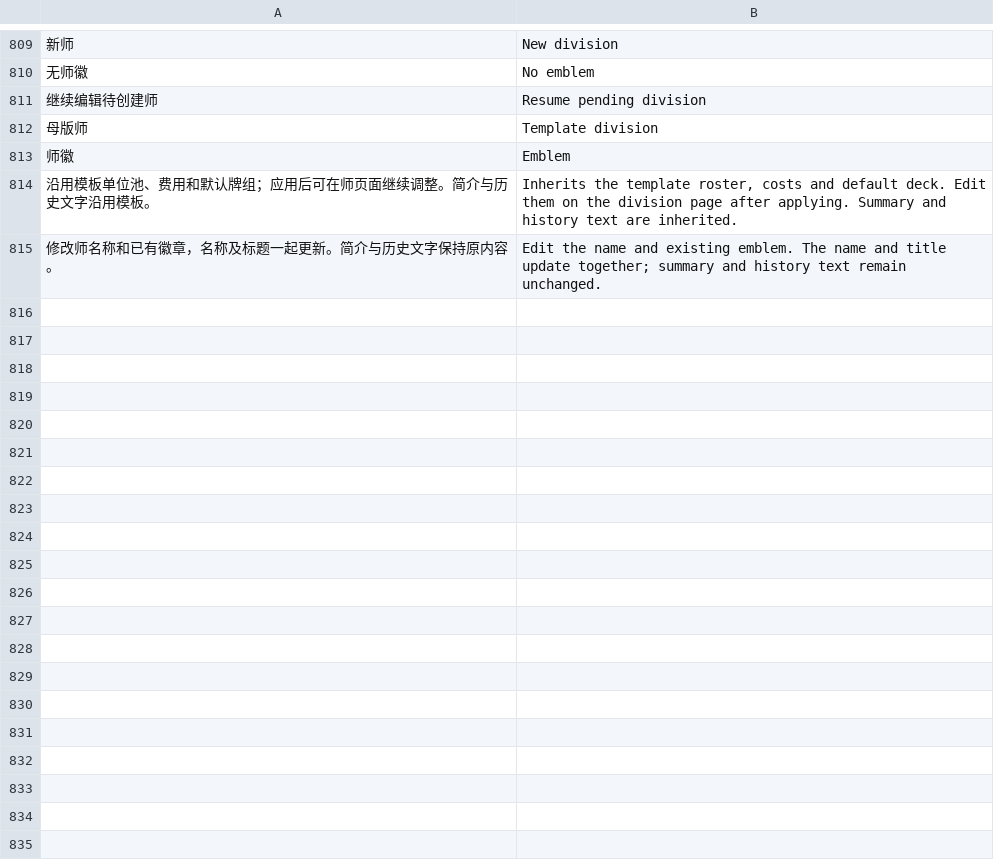
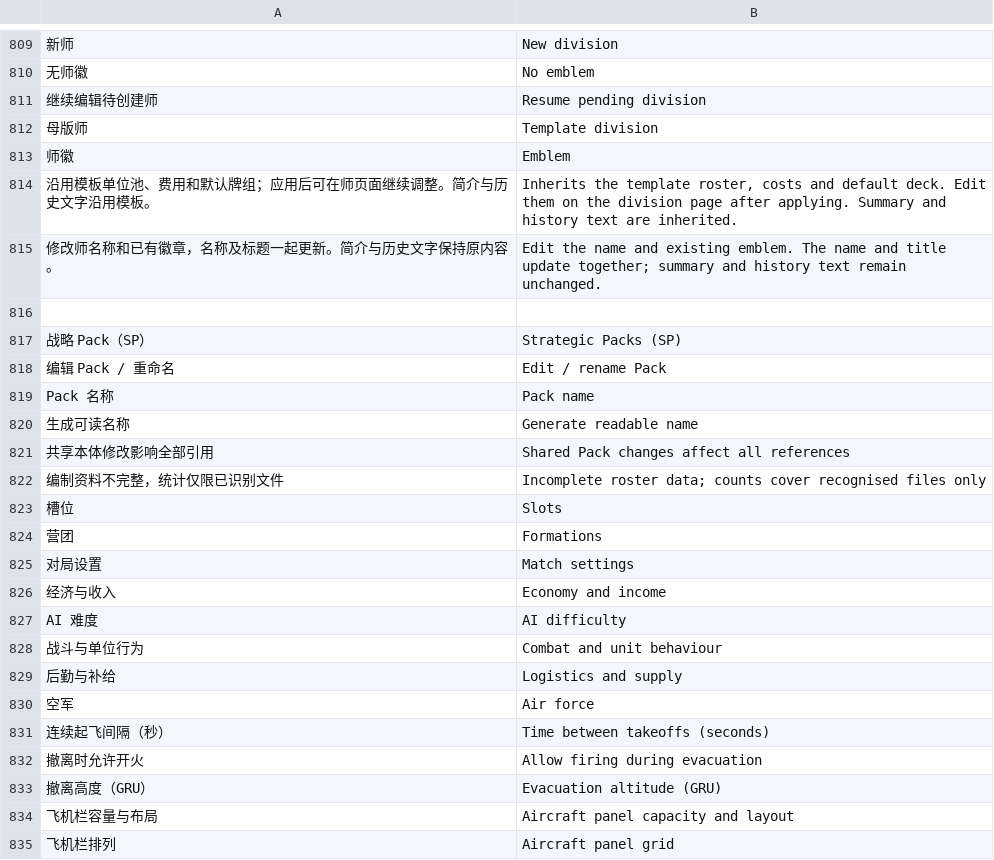
Before and after one commit to USN-Enterprise/WARNO-Lite-Modding-Tool, a TSV file: src/WarnoLiteModdingTool.App/Localisation/en.tsv, drawn as a sheet; only a part is shown, gaps mark what is left out; the diff covers the shown part only; the diff names each change by its address in the sheet, - before the commit and + after, or states it on an @@ line.

Commit message:
Release 1.9.6: add Strategic Pack editing and air layout controls

```diff
--- a/src/WarnoLiteModdingTool.App/Localisation/en.tsv
+++ b/src/WarnoLiteModdingTool.App/Localisation/en.tsv
+row 816: (empty)
+row 817: 战略 Pack（SP） | Strategic Packs (SP)
+row 818: 编辑 Pack / 重命名 | Edit / rename Pack
+row 819: Pack 名称 | Pack name
+row 820: 生成可读名称 | Generate readable name
+row 821: 共享本体修改影响全部引用 | Shared Pack changes affect all references
+row 822: 编制资料不完整，统计仅限已识别文件 | Incomplete roster data; counts cover recognised files only
+row 823: 槽位 | Slots
+row 824: 营团 | Formations
+row 825: 对局设置 | Match settings
+row 826: 经济与收入 | Economy and income
+row 827: AI 难度 | AI difficulty
+row 828: 战斗与单位行为 | Combat and unit behaviour
+row 829: 后勤与补给 | Logistics and supply
+row 830: 空军 | Air force
+row 831: 连续起飞间隔（秒） | Time between takeoffs (seconds)
+row 832: 撤离时允许开火 | Allow firing during evacuation
+row 833: 撤离高度（GRU） | Evacuation altitude (GRU)
+row 834: 飞机栏容量与布局 | Aircraft panel capacity and layout
+row 835: 飞机栏排列 | Aircraft panel grid
```
Also changed, not shown: 21 added rows elsewhere in this file, 38 other files.
